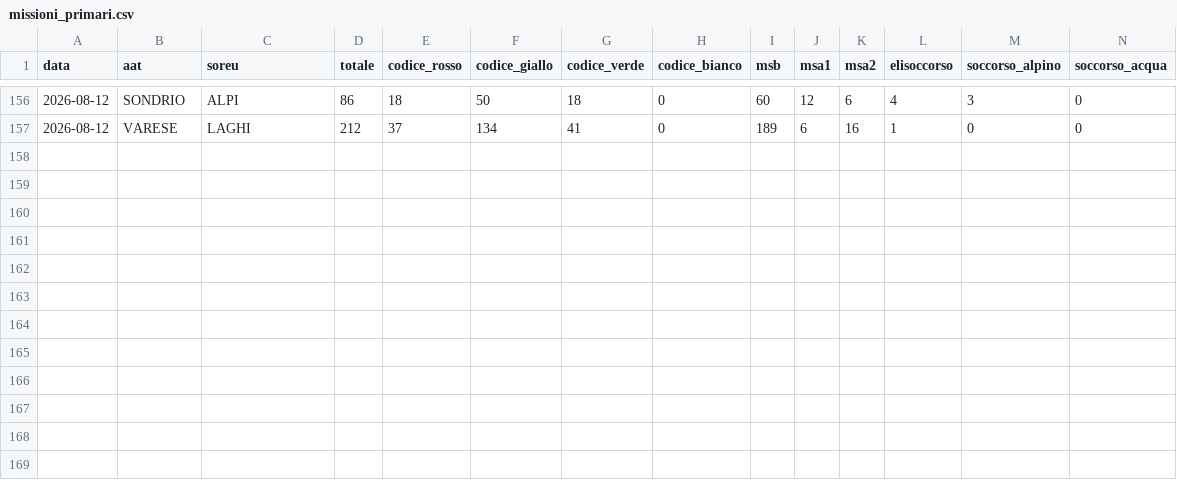
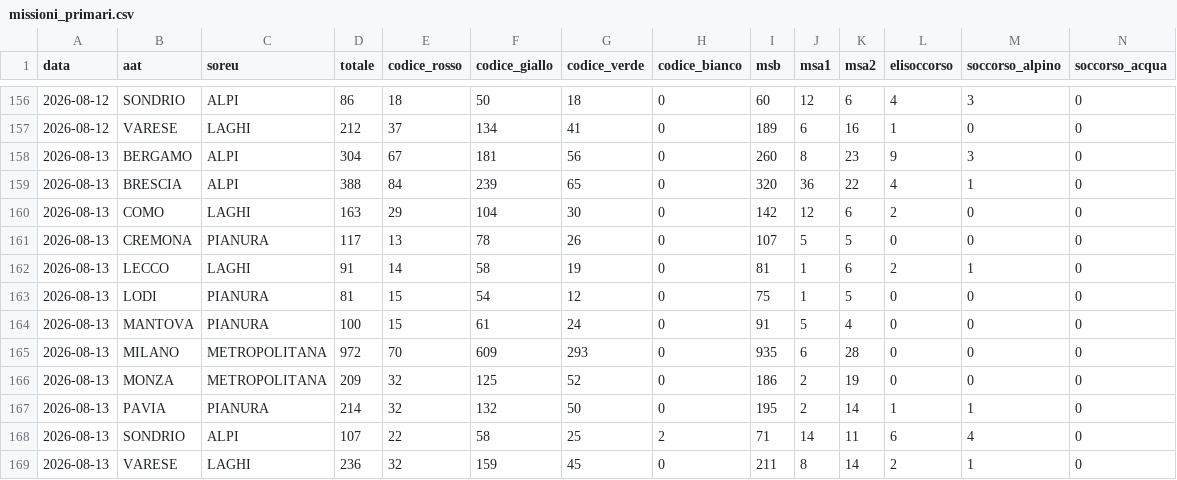
Before and after one commit to sapomnia/areu, a CSV file: data/missioni_primari.csv, drawn as a sheet; only a part is shown, gaps mark what is left out; the diff names each change by its address in the sheet, - before the commit and + after, or states it on an @@ line.

```diff
--- a/data/missioni_primari.csv
+++ b/data/missioni_primari.csv
+row 158: 2026-08-13 | BERGAMO | ALPI | 304 | 67 | 181 | 56 | 0 | 260 | 8 | 23 | 9 | 3 | 0
+row 159: 2026-08-13 | BRESCIA | ALPI | 388 | 84 | 239 | 65 | 0 | 320 | 36 | 22 | 4 | 1 | 0
+row 160: 2026-08-13 | COMO | LAGHI | 163 | 29 | 104 | 30 | 0 | 142 | 12 | 6 | 2 | 0 | 0
+row 161: 2026-08-13 | CREMONA | PIANURA | 117 | 13 | 78 | 26 | 0 | 107 | 5 | 5 | 0 | 0 | 0
+row 162: 2026-08-13 | LECCO | LAGHI | 91 | 14 | 58 | 19 | 0 | 81 | 1 | 6 | 2 | 1 | 0
+row 163: 2026-08-13 | LODI | PIANURA | 81 | 15 | 54 | 12 | 0 | 75 | 1 | 5 | 0 | 0 | 0
+row 164: 2026-08-13 | MANTOVA | PIANURA | 100 | 15 | 61 | 24 | 0 | 91 | 5 | 4 | 0 | 0 | 0
+row 165: 2026-08-13 | MILANO | METROPOLITANA | 972 | 70 | 609 | 293 | 0 | 935 | 6 | 28 | 0 | 0 | 0
+row 166: 2026-08-13 | MONZA | METROPOLITANA | 209 | 32 | 125 | 52 | 0 | 186 | 2 | 19 | 0 | 0 | 0
+row 167: 2026-08-13 | PAVIA | PIANURA | 214 | 32 | 132 | 50 | 0 | 195 | 2 | 14 | 1 | 1 | 0
+row 168: 2026-08-13 | SONDRIO | ALPI | 107 | 22 | 58 | 25 | 2 | 71 | 14 | 11 | 6 | 4 | 0
+row 169: 2026-08-13 | VARESE | LAGHI | 236 | 32 | 159 | 45 | 0 | 211 | 8 | 14 | 2 | 1 | 0
```
Also changed, not shown: data/chiamate_pervenute.csv, data/motivi_intervento.csv.
